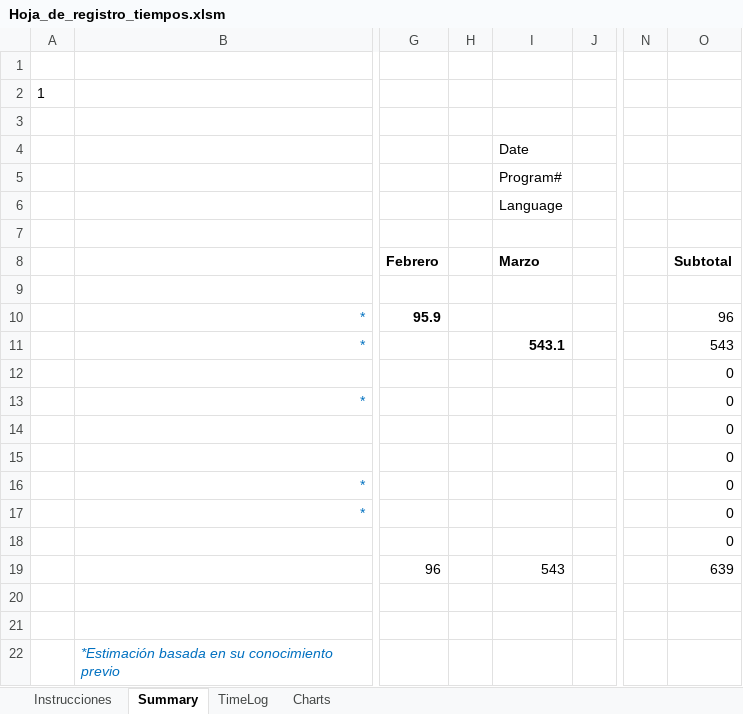
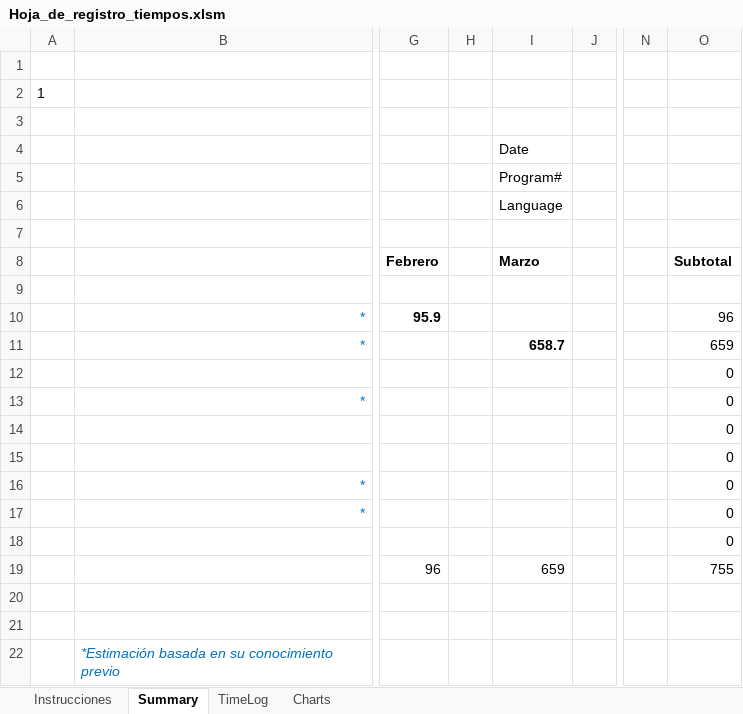
Before and after one commit to missaelx/Sistema-de-gesti-n-AREDEspacio, an Excel workbook: PSPs/Miguel/Hoja_de_registro_tiempos.xlsm, sheet Summary, drawn as a sheet; only a part is shown, gaps mark what is left out; values as stored, in another font and other column widths than the file's, no borders; charts and pictures not drawn; the diff names each change by its address in the sheet, - before the commit and + after, or states it on an @@ line.

```diff
--- a/PSPs/Miguel/Hoja_de_registro_tiempos.xlsm (sheet Summary)
+++ b/PSPs/Miguel/Hoja_de_registro_tiempos.xlsm (sheet Summary)
-I11 (Date): 543.1
+I11 (Date): 658.7
-O11: 543
+O11: 659
-I19 (Date): 543
+I19 (Date): 659
-O19: 639
+O19: 755
```
Also changed, not shown: sheet TimeLog, 1 other file.
